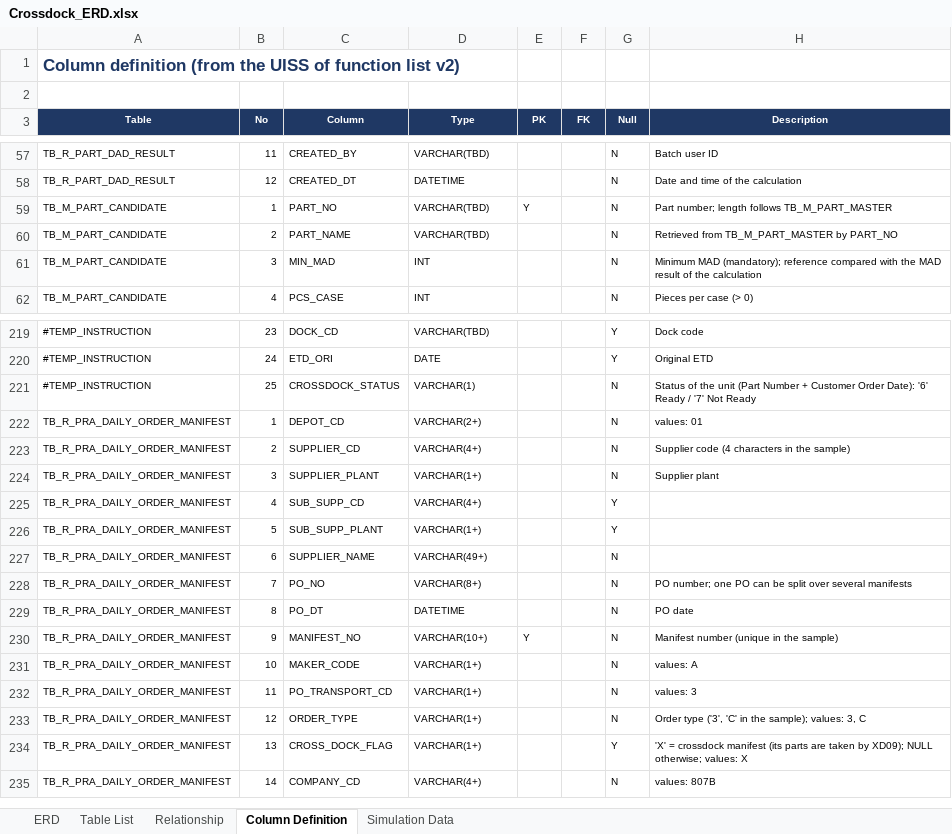
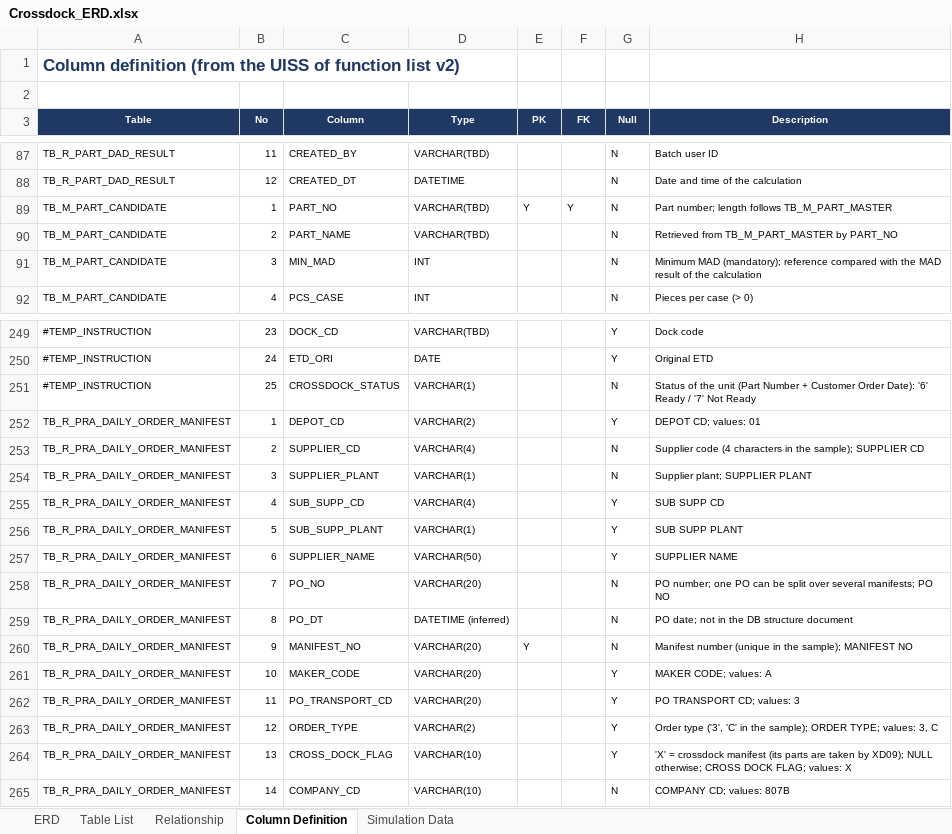
Before and after one commit to ivanrayhannn/crossdockpoc, an Excel workbook: deliverables/function_list_v2/erd/Crossdock_ERD.xlsx, sheet Column Definition, drawn as a sheet; only a part is shown, gaps mark what is left out; values as stored, in another font and other column widths than the file's, no borders; addresses are those after the commit; the diff covers the shown part only; the diff names each change by its address in the sheet, - before the commit and + after, or states it on an @@ line.

```diff
--- a/deliverables/function_list_v2/erd/Crossdock_ERD.xlsx (sheet Column Definition)
+++ b/deliverables/function_list_v2/erd/Crossdock_ERD.xlsx (sheet Column Definition)
-F89 (FK): (empty)
+F89 (FK): Y
-D252 (Type): VARCHAR(2+)
+D252 (Type): VARCHAR(2)
-G252 (Null): N
+G252 (Null): Y
-H252 (Description): values: 01
+H252 (Description): DEPOT CD; values: 01
-D253 (Type): VARCHAR(4+)
+D253 (Type): VARCHAR(4)
-H253 (Description): …in the sample)
+H253 (Description): …in the sample); SUPPLIER CD
-D254 (Type): VARCHAR(1+)
+D254 (Type): VARCHAR(1)
-H254 (Description): Supplier plant
+H254 (Description): Supplier plant; SUPPLIER PLANT
-D255 (Type): VARCHAR(4+)
+D255 (Type): VARCHAR(4)
-H255 (Description): (empty)
+H255 (Description): SUB SUPP CD
-D256 (Type): VARCHAR(1+)
+D256 (Type): VARCHAR(1)
-H256 (Description): (empty)
+H256 (Description): SUB SUPP PLANT
-D257 (Type): VARCHAR(49+)
+D257 (Type): VARCHAR(50)
-G257 (Null): N
+G257 (Null): Y
-H257 (Description): (empty)
+H257 (Description): SUPPLIER NAME
-D258 (Type): VARCHAR(8+)
+D258 (Type): VARCHAR(20)
-H258 (Description): …over several manifests
+H258 (Description): …over several manifests; PO NO
-D259 (Type): DATETIME
+D259 (Type): DATETIME (inferred)
-H259 (Description): PO date
+H259 (Description): PO date; not in the DB structure document
-D260 (Type): VARCHAR(10+)
+D260 (Type): VARCHAR(20)
-H260 (Description): Manifest number (unique in the sample)
+H260 (Description): Manifest number (unique in the sample); MANIFEST NO
-D261:D262 (Type): VARCHAR(1+)
+D261:D262 (Type): VARCHAR(20)
-G261:G263 (Null): N
+G261:G263 (Null): Y
-H261 (Description): values: A
+H261 (Description): MAKER CODE; values: A
-H262 (Description): values: 3
+H262 (Description): PO TRANSPORT CD; values: 3
-D263 (Type): VARCHAR(1+)
+D263 (Type): VARCHAR(2)
-H263 (Description): …the sample); values: 3,…
+H263 (Description): …the sample); ORDER TYPE; values: 3,…
-D264 (Type): VARCHAR(1+)
+D264 (Type): VARCHAR(10)
-H264 (Description): …NULL otherwise; values: X
+H264 (Description): …NULL otherwise; CROSS DOCK FLAG; values: X
-D265 (Type): VARCHAR(4+)
+D265 (Type): VARCHAR(10)
-H265 (Description): values: 807B
+H265 (Description): COMPANY CD; values: 807B
```
Also changed, not shown: 120 added rows, 1 removed row and 213 edited cells elsewhere in this sheet, sheet Simulation Data, sheet ERD, sheet Relationship, sheet Table List, charts or pictures, deliverables/function_list_v2/bpf/Crossdock_BPF_Level2.xlsx, deliverables/function_list_v2/uiss/XD15_UISS_Screen_ASNCrossdockInquiry.xlsx, 12 other files.
